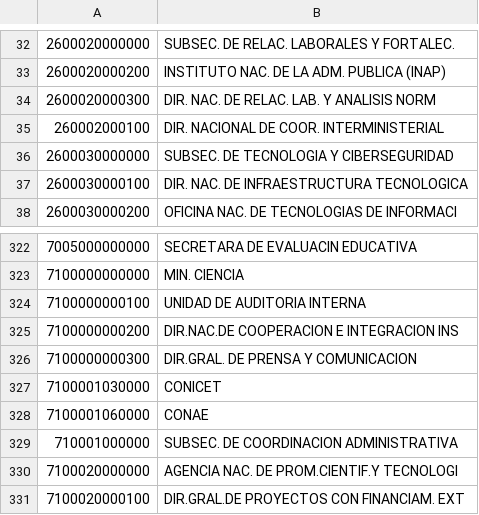
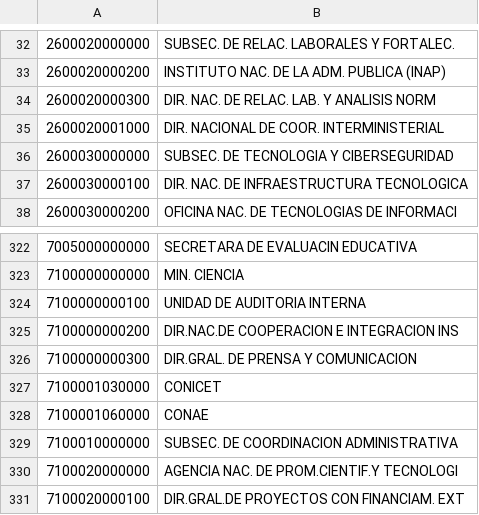
Before and after one commit to aumaza/eSiral, a CSV file: unidad_org.csv, drawn as a sheet; only a part is shown, gaps mark what is left out.

```diff
--- a/unidad_org.csv
+++ b/unidad_org.csv
@@ -34,3 +34,3 @@
 2600020000300,DIR. NAC. DE RELAC. LAB. Y ANALISIS NORM
-260002000100,DIR. NACIONAL DE COOR. INTERMINISTERIAL
+2600020001000,DIR. NACIONAL DE COOR. INTERMINISTERIAL
 2600030000000,SUBSEC. DE TECNOLOGIA Y CIBERSEGURIDAD
@@ -328,3 +328,3 @@
 7100001060000,CONAE
-710001000000,SUBSEC. DE COORDINACION ADMINISTRATIVA
+7100010000000,SUBSEC. DE COORDINACION ADMINISTRATIVA
 7100020000000,AGENCIA NAC. DE PROM.CIENTIF.Y TECNOLOGI
```
Also changed, not shown: 6 other files.
